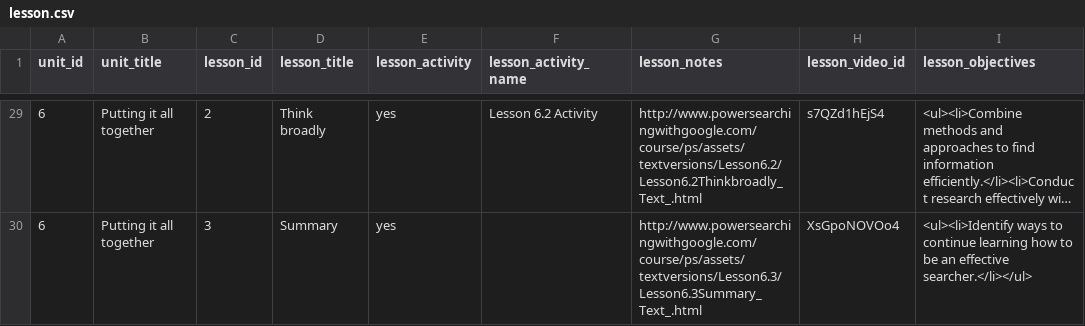
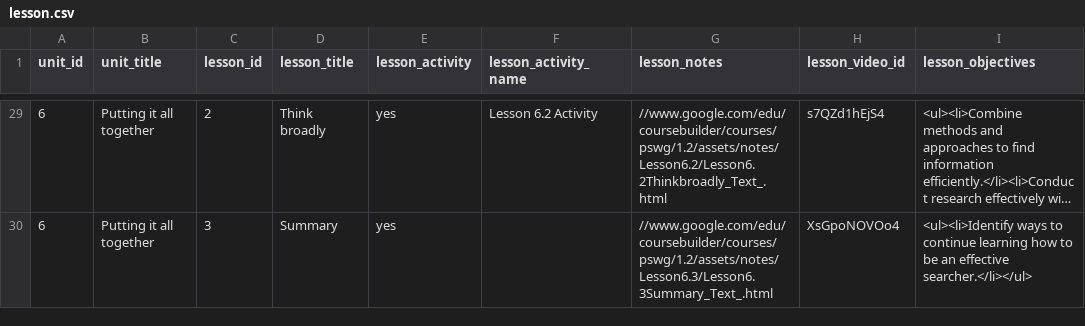
Before and after one commit to google/coursebuilder-core, a CSV file: coursebuilder/data/lesson.csv, drawn as a sheet; only a part is shown, gaps mark what is left out; long unchanged cells end in …; the diff covers the shown part only; the diff names each change by its address in the sheet, - before the commit and + after, or states it on an @@ line.

Commit message:
Updated lesson.csv to point to a new location for notes/slides. 	Change on 2013/01/16 by psimakov <psimakov@google.com> ------------- Created by MOE: http://code.google.com/p/moe-java MOE_MIGRATED_REVID=41259102

```diff
--- a/coursebuilder/data/lesson.csv
+++ b/coursebuilder/data/lesson.csv
-G29 (lesson_notes): http://www.powersearchingwithgoogle.com/course/ps/assets/textversions/Lesson6.2/Lesson6.2Thinkbroadly_Text_.html
+G29 (lesson_notes): //www.google.com/edu/coursebuilder/courses/pswg/1.2/assets/notes/Lesson6.2/Lesson6.2Thinkbroadly_Text_.html
-G30 (lesson_notes): http://www.powersearchingwithgoogle.com/course/ps/assets/textversions/Lesson6.3/Lesson6.3Summary_Text_.html
+G30 (lesson_notes): //www.google.com/edu/coursebuilder/courses/pswg/1.2/assets/notes/Lesson6.3/Lesson6.3Summary_Text_.html
```
Also changed, not shown: 27 edited cells elsewhere in this file.
